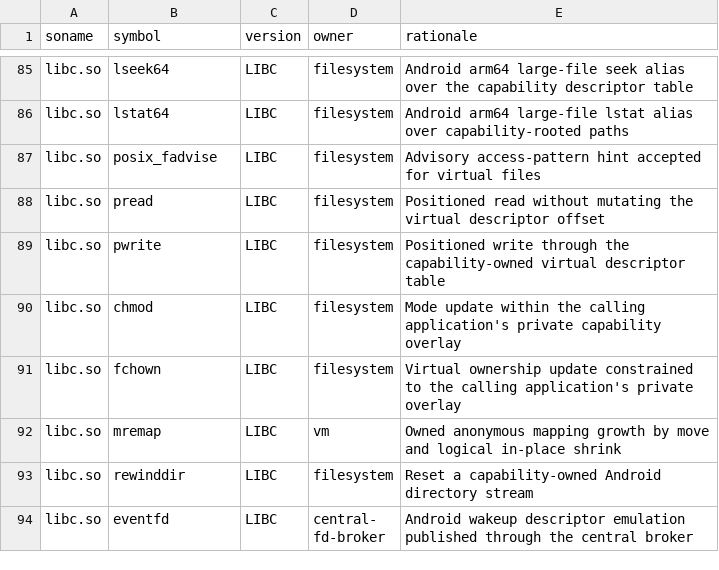
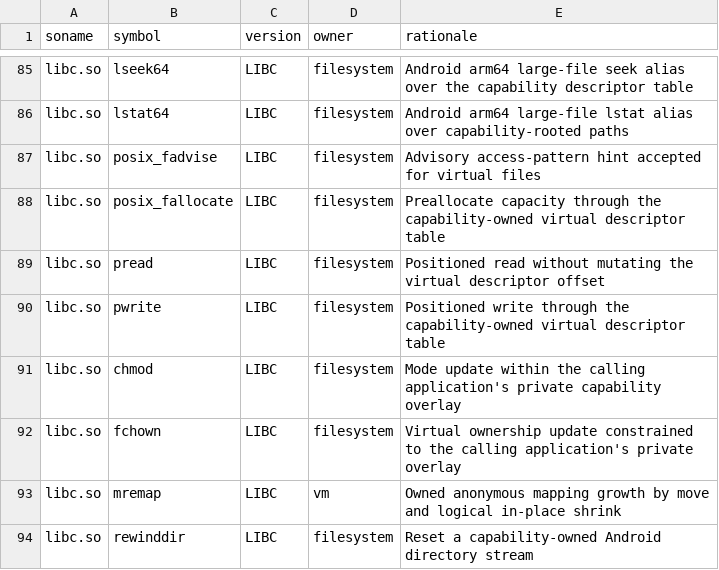
Before and after one commit to hahnlee/artm, a TSV file: darwin-art/tools/bionic-provider-namespace/extensions.tsv, drawn as a sheet; only a part is shown, gaps mark what is left out; the shorter side is filled out with more unchanged rows.

Commit message:
feat(fs): provide posix fallocate for android native apps

```diff
--- a/darwin-art/tools/bionic-provider-namespace/extensions.tsv
+++ b/darwin-art/tools/bionic-provider-namespace/extensions.tsv
@@ -87,2 +87,3 @@ libc.so	lstat64	LIBC	filesystem	Android arm64 large-file lstat alias over capabi
 libc.so	posix_fadvise	LIBC	filesystem	Advisory access-pattern hint accepted for virtual files
+libc.so	posix_fallocate	LIBC	filesystem	Preallocate capacity through the capability-owned virtual descriptor table
 libc.so	pread	LIBC	filesystem	Positioned read without mutating the virtual descriptor offset
```
Also changed, not shown: darwin-art/tools/bionic-provider-namespace/generated/ownership.tsv, 6 other files.
